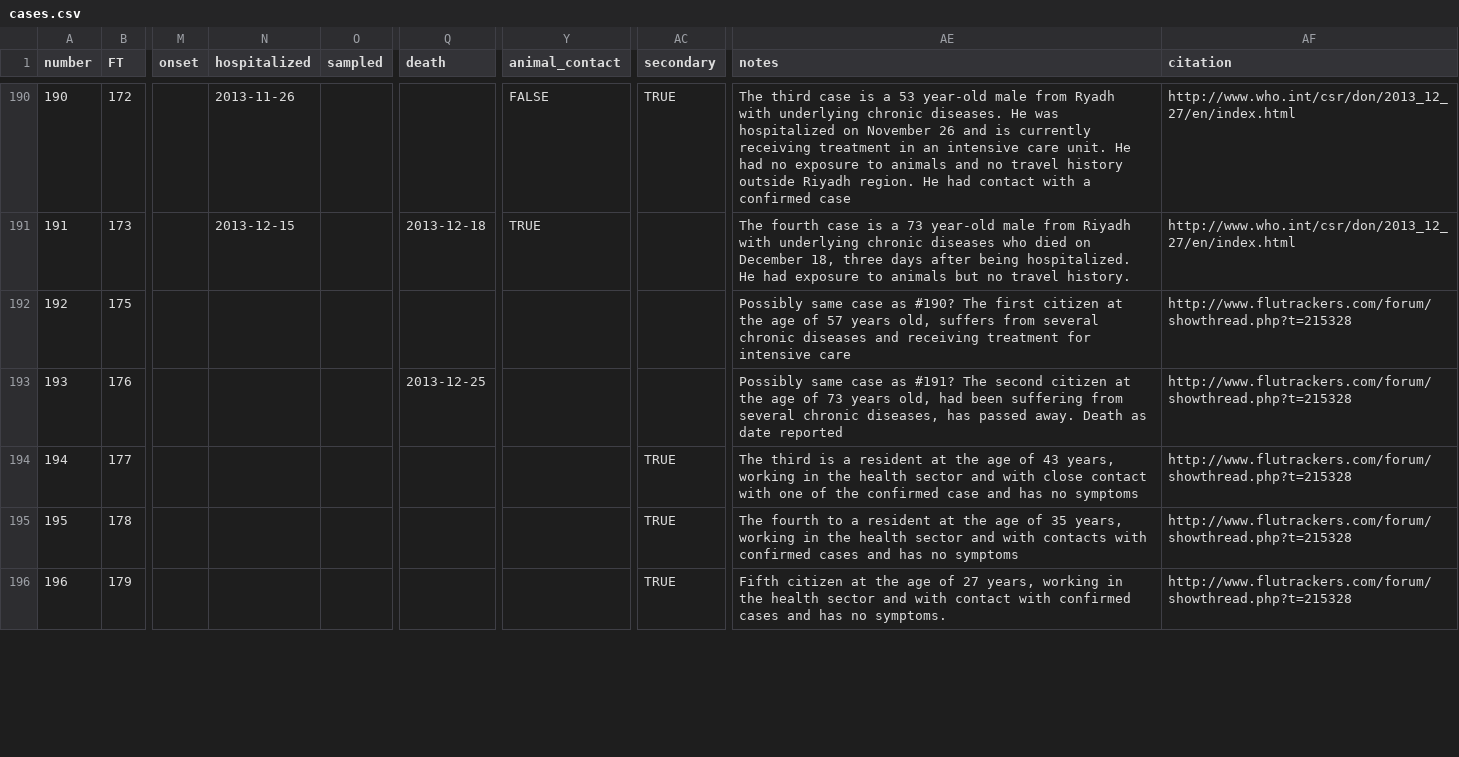
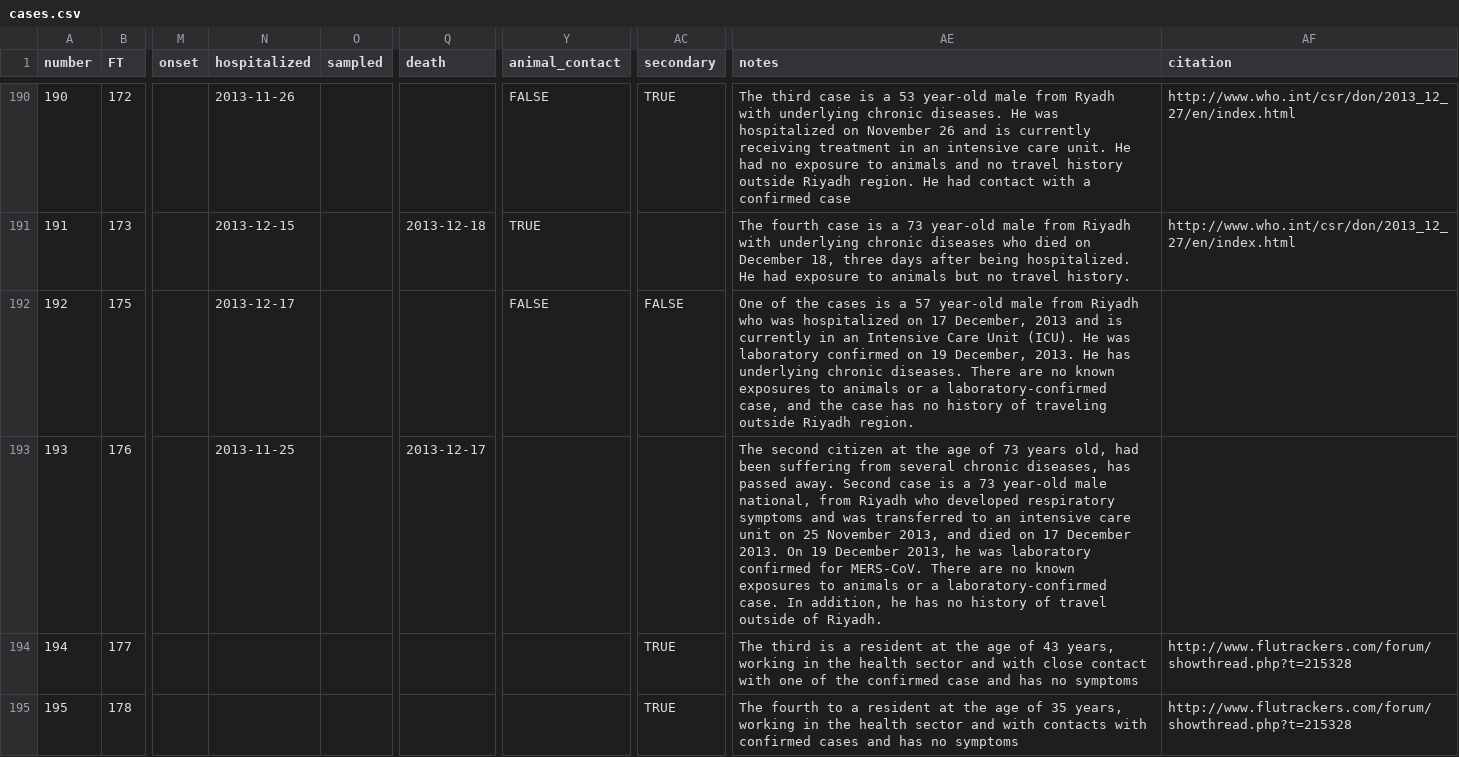
Before and after one commit to rambaut/MERS-Cases, a CSV file: data/cases.csv, drawn as a sheet; only a part is shown, gaps mark what is left out; the shorter side is filled out with more unchanged rows; the diff names each change by its address in the sheet, - before the commit and + after, or states it on an @@ line.

Commit message:
Dates for 2 recent cases

```diff
--- a/data/cases.csv
+++ b/data/cases.csv
-N192 (hospitalized): (empty)
+N192 (hospitalized): 2013-12-17
-Y192 (animal_contact): (empty)
+Y192 (animal_contact): FALSE
-AC192 (secondary): (empty)
+AC192 (secondary): FALSE
-AE192 (notes): Possibly same case as #190? The first citizen at the age of 57 years old, suffers from several chronic diseases and receiving treatment for intensive care
+AE192 (notes): One of the cases is a 57 year-old male from Riyadh who was hospitalized on 17 December, 2013 and is currently in an Intensive Care Unit (ICU). He was laboratory confirmed on 19 December, 2013. He has underlying chronic diseases. There are no known exposures to animals or a laboratory-confirmed case, and the case has no history of traveling outside Riyadh region.
-AF192:AF193 (citation): http://www.flutrackers.com/forum/showthread.php?t=215328
+AF192:AF193 (citation): (empty)
-N193 (hospitalized): (empty)
+N193 (hospitalized): 2013-11-25
-Q193 (death): 2013-12-25
+Q193 (death): 2013-12-17
-AE193 (notes): Possibly same case as #191? The second citizen at the age of 73 years old, had been suffering from several chronic diseases, has passed away. Death as date reported
+AE193 (notes): The second citizen at the age of 73 years old, had been suffering from several chronic diseases, has passed away. Second case is a 73 year-old male national, from Riyadh who developed respiratory symptoms and was transferred to an intensive care unit on 25 November 2013, and died on 17 December 2013. On 19 December 2013, he was laboratory confirmed for MERS-CoV. There are no known exposures to animals or a laboratory-confirmed case. In addition, he has no history of travel outside of Riyadh.
```
